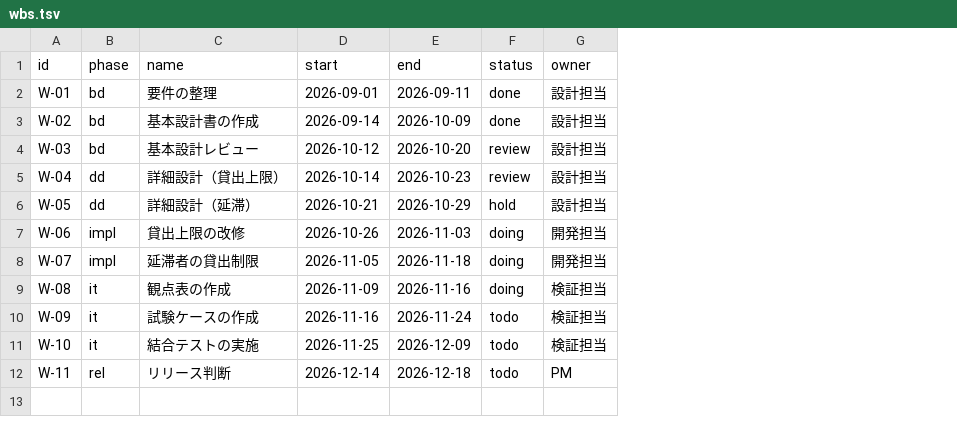
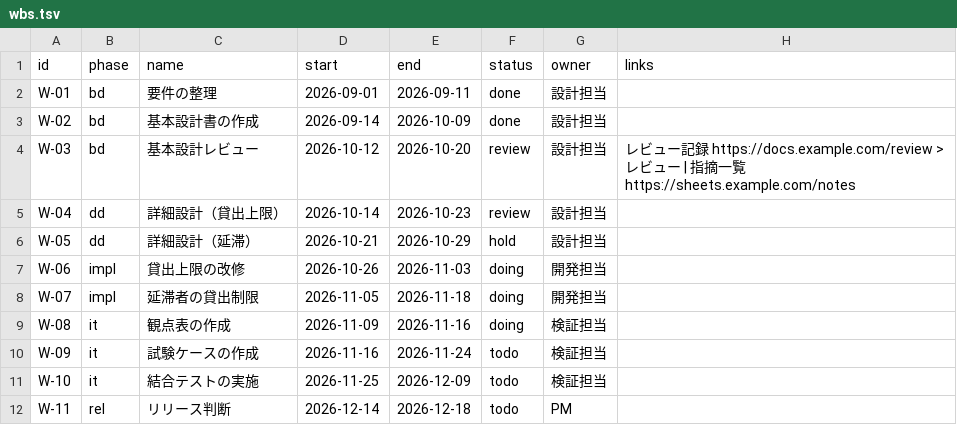
Before and after one commit to meta-taro/tadori, a TSV file: examples/lend-v12/ledger/wbs.tsv, drawn as a sheet; the diff names each change by its address in the sheet, - before the commit and + after, or states it on an @@ line.

Commit message:
feat: wbs.tsv の links 列で、作業の成果物へのリンクを持てるようにする。1 日の進行の課題ごとの工程の見出しで、その語（> 語）をリンクにし、名前に無いものは後ろに「表示名 ↗」。文をコピーでは工程の後ろに添える

```diff
--- a/examples/lend-v12/ledger/wbs.tsv
+++ b/examples/lend-v12/ledger/wbs.tsv
+column H (links), row 4: レビュー記録 https://docs.example.com/review > レビュー | 指摘一覧 https://sheets.example.com/notes
```
Also changed, not shown: 9 other files.
